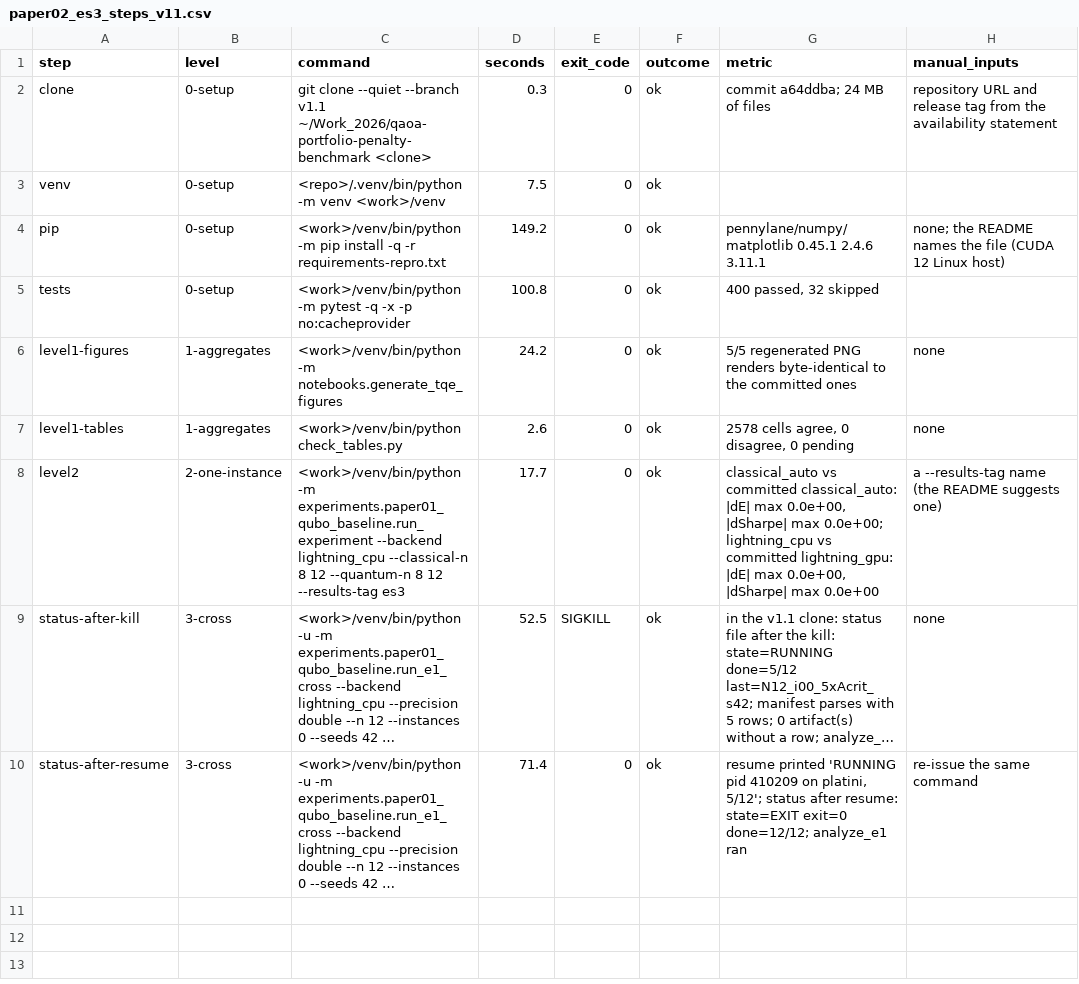
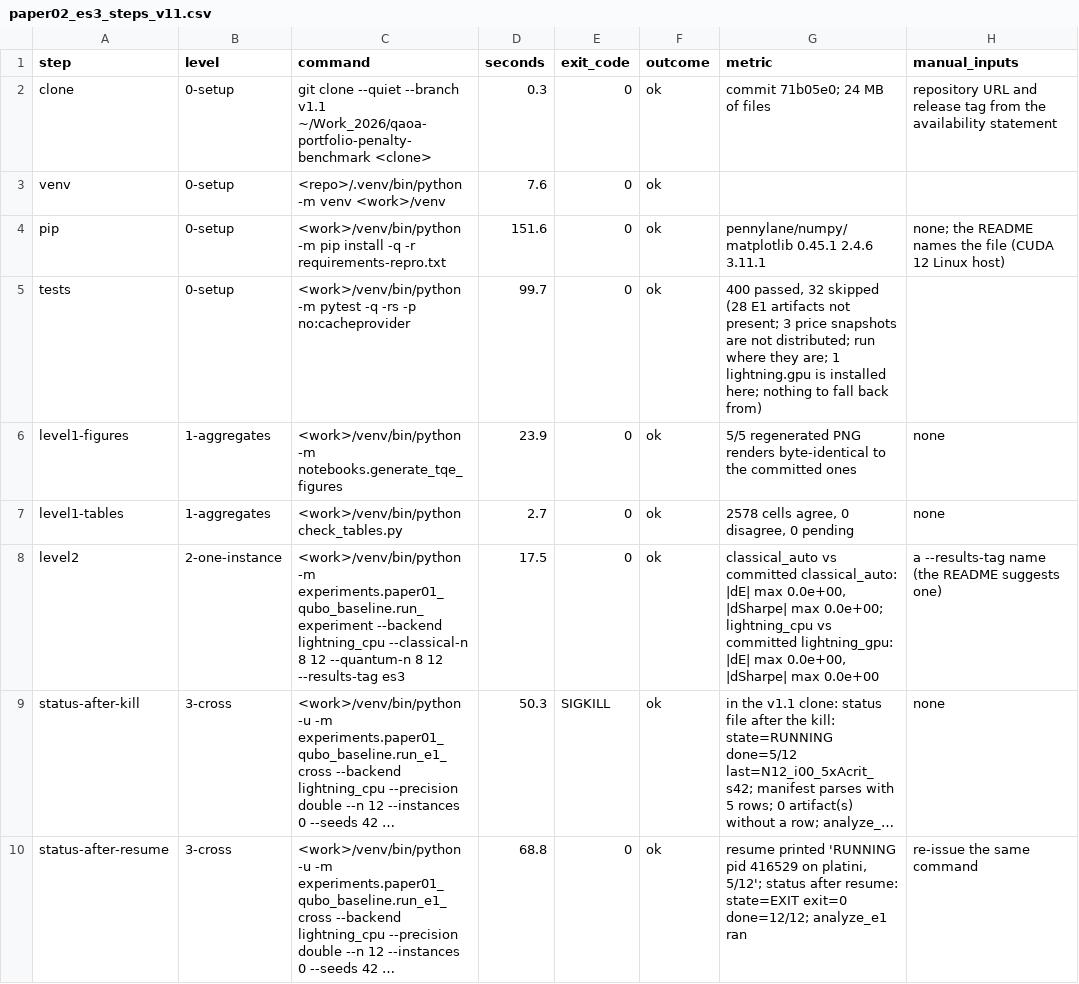
Before and after one commit to tobitaQ/qaoa-portfolio-penalty-benchmark, a CSV file: experiments/system_paper/results/paper02_es3_steps_v11.csv, drawn as a sheet; long unchanged cells end in …; the diff names each change by its address in the sheet, - before the commit and + after, or states it on an @@ line.

Commit message:
Reproduction package for "Measuring Metric and Sampling Distortions in Penalty-Encoded QAOA Portfolio Benchmarks"
Exported from the working repository at commit fdd5e436d0c26023381ccecd3a1c5e9536f497f7.

```diff
--- a/experiments/system_paper/results/paper02_es3_steps_v11.csv
+++ b/experiments/system_paper/results/paper02_es3_steps_v11.csv
-G2 (metric): commit a64ddba; 24 MB of files
+G2 (metric): commit 71b05e0; 24 MB of files
-D3 (seconds): 7.5
+D3 (seconds): 7.6
-D4 (seconds): 149.2
+D4 (seconds): 151.6
-C5 (command): …pytest -q -x -p no:cacheprovider
+C5 (command): …pytest -q -rs -p no:cacheprovider
-D5 (seconds): 100.8
+D5 (seconds): 99.7
-G5 (metric): …32 skipped
+G5 (metric): …32 skipped (28 E1 artifacts not present; 3 price snapshots are not distributed; run where they are; 1 lightning.gpu is installed here; nothing to fall back from)
-D6 (seconds): 24.2
+D6 (seconds): 23.9
-D7 (seconds): 2.6
+D7 (seconds): 2.7
-D8 (seconds): 17.7
+D8 (seconds): 17.5
-D9 (seconds): 52.5
+D9 (seconds): 50.3
-D10 (seconds): 71.4
+D10 (seconds): 68.8
-G10 (metric): …'RUNNING pid 410209 on platini,…
+G10 (metric): …'RUNNING pid 416529 on platini,…
```
Also changed, not shown: 3 other files.
